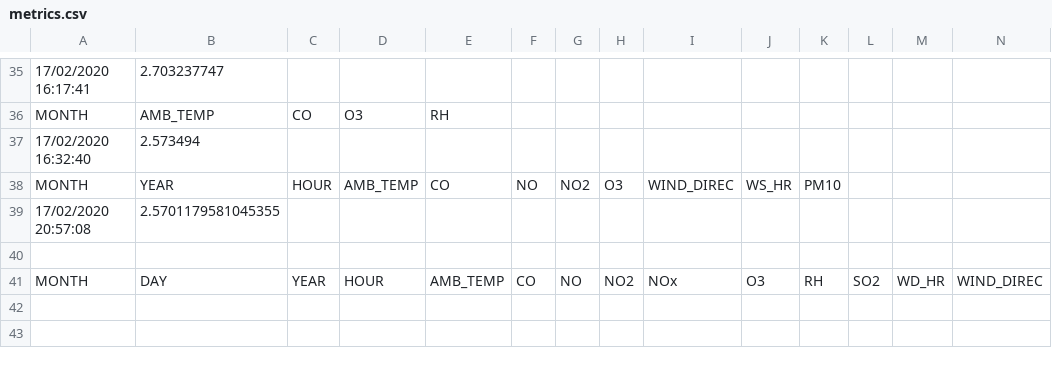
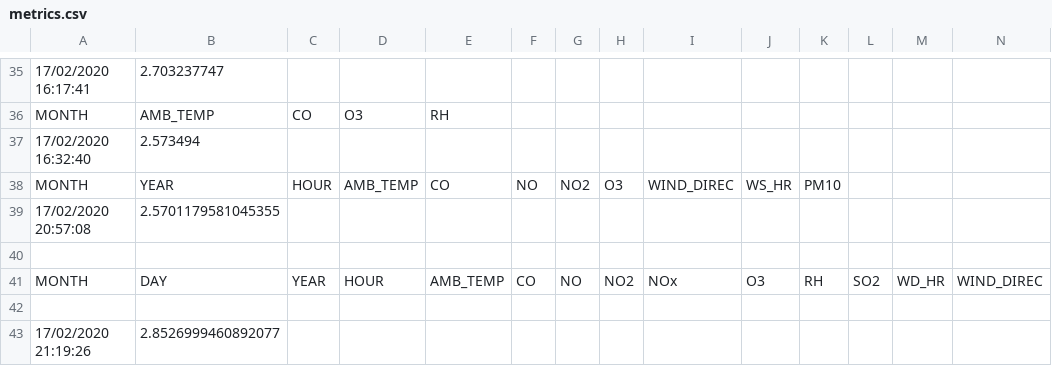
Before and after one commit to ngminhhieu/environmental_monitoring, a CSV file: log/randomForest/metrics.csv, drawn as a sheet; only a part is shown, gaps mark what is left out; rows hold the shown columns only; the diff names each change by its address in the sheet, - before the commit and + after, or states it on an @@ line.

```diff
--- a/log/randomForest/metrics.csv
+++ b/log/randomForest/metrics.csv
+row 42: (empty)
+row 43: 17/02/2020 21:19:26 | 2.8526999460892077
```
Also changed, not shown: log/GBoost/metrics.csv, log/decisionTree/metrics.csv, 7 other files.
